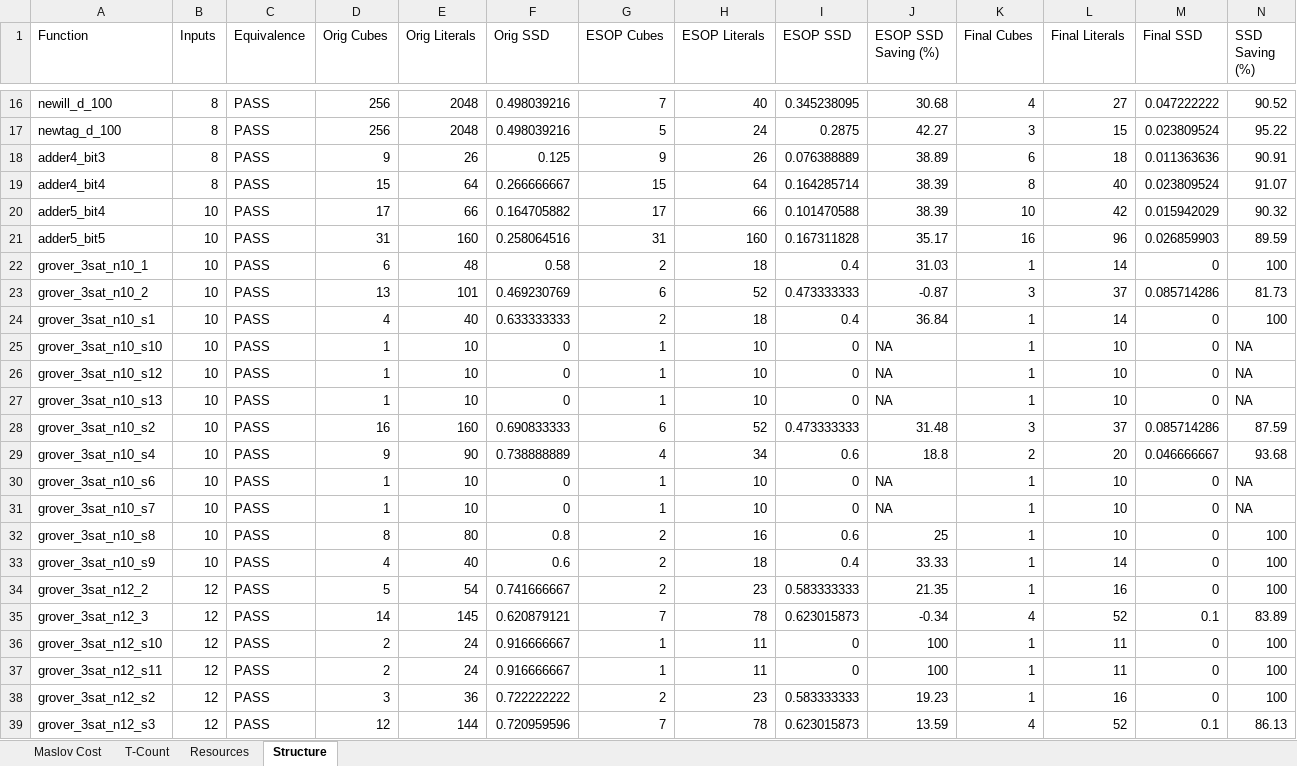
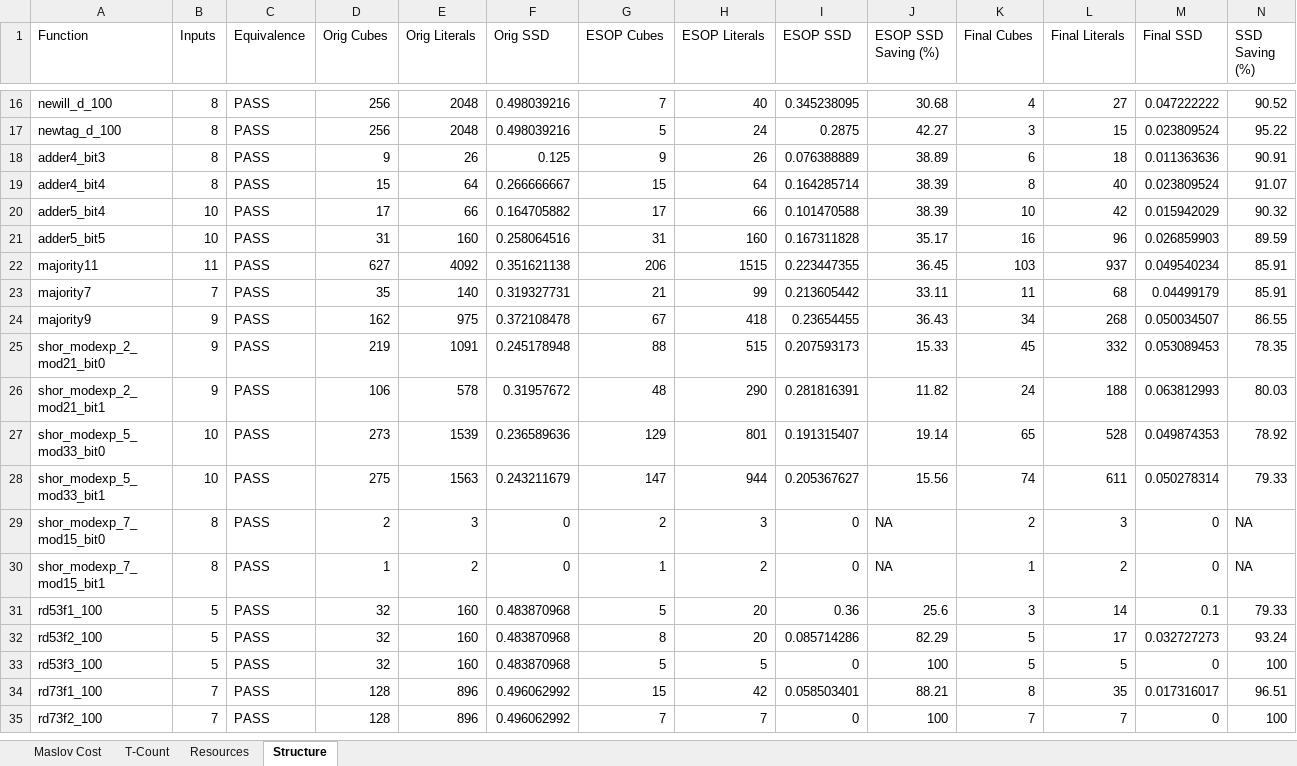
Before and after one commit to mehulshah225/Research_Project, an Excel workbook: results.xlsx, sheet Structure, drawn as a sheet; only a part is shown, gaps mark what is left out; the shorter side is filled out with more unchanged rows; values as stored, in another font and other column widths than the file's, no borders; the diff covers the shown part only; the diff names each change by its address in the sheet, - before the commit and + after, or states it on an @@ line.

Commit message:
- Remove Grover and Update Readme

```diff
--- a/results.xlsx (sheet Structure)
+++ b/results.xlsx (sheet Structure)
-row 22: grover_3sat_n10_1 | 10 | PASS | 6 | 48 | 0.58 | 2 | 18 | 0.4 | 31.03 | 1 | 14 | 0 | 100
-row 23: grover_3sat_n10_2 | 10 | PASS | 13 | 101 | 0.469230769 | 6 | 52 | 0.473333333 | -0.87 | 3 | 37 | 0.085714286 | 81.73
-row 24: grover_3sat_n10_s1 | 10 | PASS | 4 | 40 | 0.633333333 | 2 | 18 | 0.4 | 36.84 | 1 | 14 | 0 | 100
-row 25: grover_3sat_n10_s10 | 10 | PASS | 1 | 10 | 0 | 1 | 10 | 0 | NA | 1 | 10 | 0 | NA
-row 26: grover_3sat_n10_s12 | 10 | PASS | 1 | 10 | 0 | 1 | 10 | 0 | NA | 1 | 10 | 0 | NA
-row 27: grover_3sat_n10_s13 | 10 | PASS | 1 | 10 | 0 | 1 | 10 | 0 | NA | 1 | 10 | 0 | NA
-row 28: grover_3sat_n10_s2 | 10 | PASS | 16 | 160 | 0.690833333 | 6 | 52 | 0.473333333 | 31.48 | 3 | 37 | 0.085714286 | 87.59
-row 29: grover_3sat_n10_s4 | 10 | PASS | 9 | 90 | 0.738888889 | 4 | 34 | 0.6 | 18.8 | 2 | 20 | 0.046666667 | 93.68
-row 30: grover_3sat_n10_s6 | 10 | PASS | 1 | 10 | 0 | 1 | 10 | 0 | NA | 1 | 10 | 0 | NA
-row 31: grover_3sat_n10_s7 | 10 | PASS | 1 | 10 | 0 | 1 | 10 | 0 | NA | 1 | 10 | 0 | NA
-row 32: grover_3sat_n10_s8 | 10 | PASS | 8 | 80 | 0.8 | 2 | 16 | 0.6 | 25 | 1 | 10 | 0 | 100
-row 33: grover_3sat_n10_s9 | 10 | PASS | 4 | 40 | 0.6 | 2 | 18 | 0.4 | 33.33 | 1 | 14 | 0 | 100
-row 34: grover_3sat_n12_2 | 12 | PASS | 5 | 54 | 0.741666667 | 2 | 23 | 0.583333333 | 21.35 | 1 | 16 | 0 | 100
-row 35: grover_3sat_n12_3 | 12 | PASS | 14 | 145 | 0.620879121 | 7 | 78 | 0.623015873 | -0.34 | 4 | 52 | 0.1 | 83.89
-row 36: grover_3sat_n12_s10 | 12 | PASS | 2 | 24 | 0.916666667 | 1 | 11 | 0 | 100 | 1 | 11 | 0 | 100
-row 37: grover_3sat_n12_s11 | 12 | PASS | 2 | 24 | 0.916666667 | 1 | 11 | 0 | 100 | 1 | 11 | 0 | 100
-row 38: grover_3sat_n12_s2 | 12 | PASS | 3 | 36 | 0.722222222 | 2 | 23 | 0.583333333 | 19.23 | 1 | 16 | 0 | 100
-row 39: grover_3sat_n12_s3 | 12 | PASS | 12 | 144 | 0.720959596 | 7 | 78 | 0.623015873 | 13.59 | 4 | 52 | 0.1 | 86.13
```
Also changed, not shown: 19 removed rows elsewhere in this sheet, sheet Resources, sheet T-Count, 1 other file.
